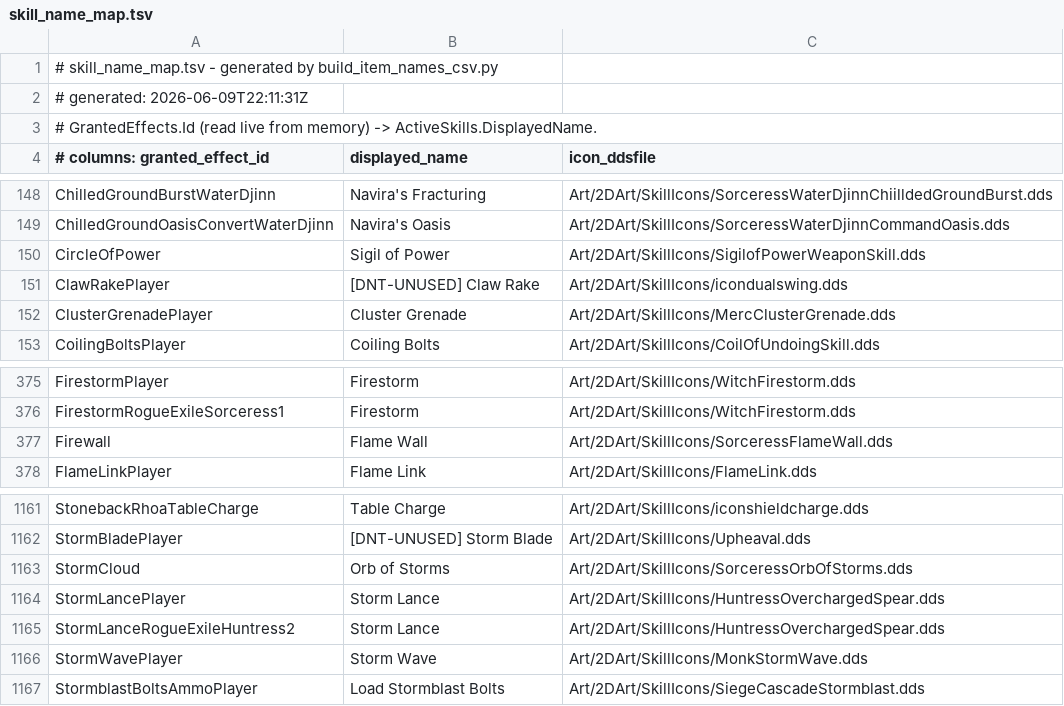
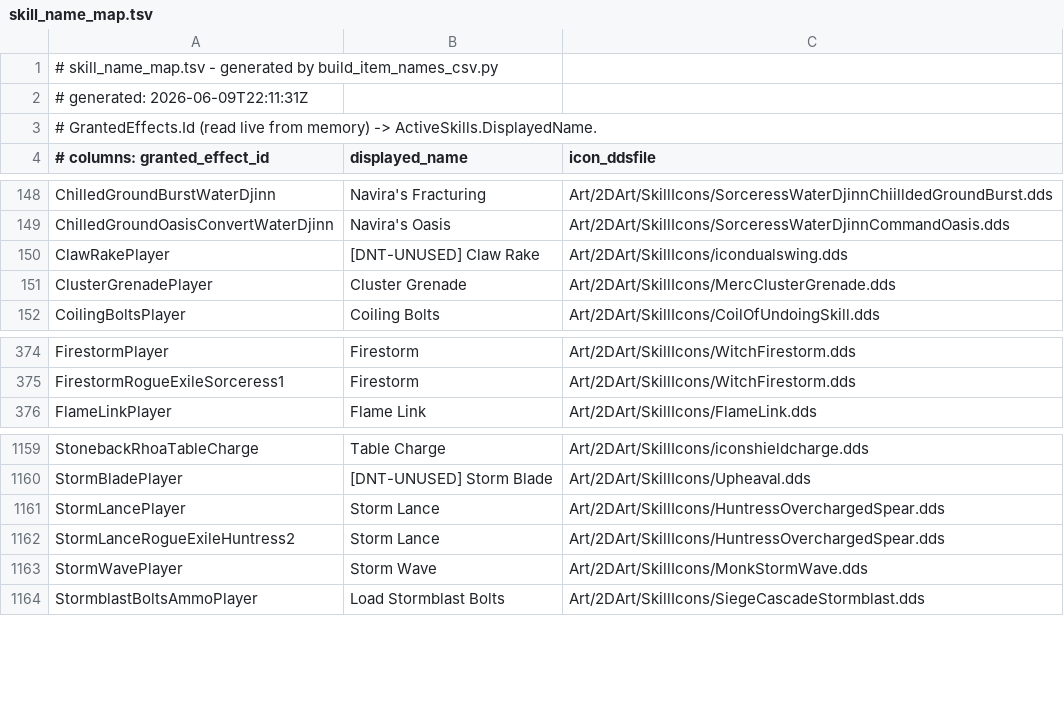
Before and after one commit to BeelzebubSupreme/PoEformance, a TSV file: data/skill_name_map.tsv, drawn as a sheet; only a part is shown, gaps mark what is left out; the diff names each change by its address in the sheet, - before the commit and + after, or states it on an @@ line.

```diff
--- a/data/skill_name_map.tsv
+++ b/data/skill_name_map.tsv
-row 150: CircleOfPower | Sigil of Power | Art/2DArt/SkillIcons/SigilofPowerWeaponSkill.dds
-row 377: Firewall | Flame Wall | Art/2DArt/SkillIcons/SorceressFlameWall.dds
-row 1163: StormCloud | Orb of Storms | Art/2DArt/SkillIcons/SorceressOrbOfStorms.dds
```
Also changed, not shown: 6 other files.
